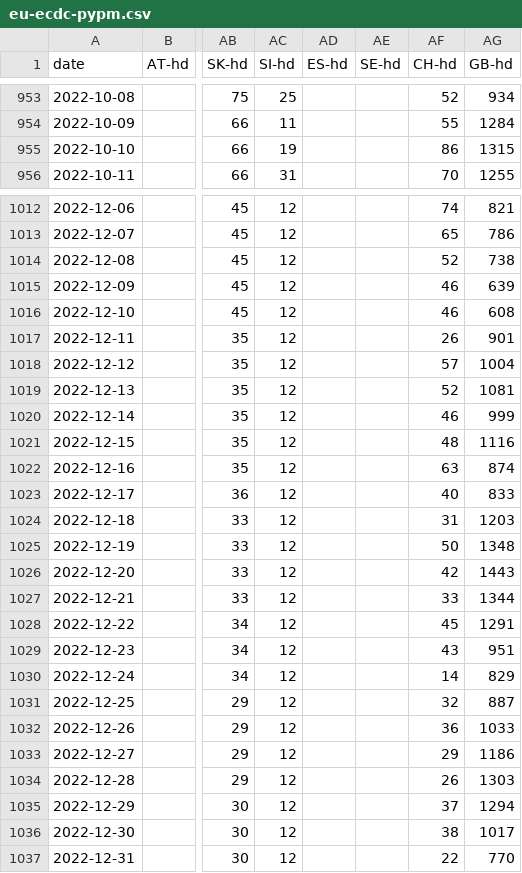
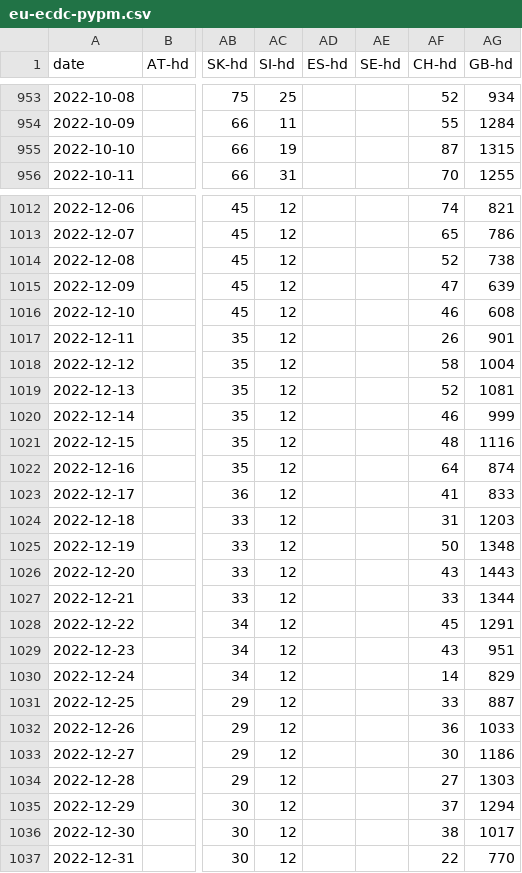
Before and after one commit to pypm/data, a CSV file: covid19/EU/eu-ecdc-pypm.csv, drawn as a sheet; only a part is shown, gaps mark what is left out; the diff covers the shown part only; the diff names each change by its address in the sheet, - before the commit and + after, or states it on an @@ line.

```diff
--- a/covid19/EU/eu-ecdc-pypm.csv
+++ b/covid19/EU/eu-ecdc-pypm.csv
-AF955 (CH-hd): 86
+AF955 (CH-hd): 87
-AF1015 (CH-hd): 46
+AF1015 (CH-hd): 47
-AF1018 (CH-hd): 57
+AF1018 (CH-hd): 58
-AF1022 (CH-hd): 63
+AF1022 (CH-hd): 64
-AF1023 (CH-hd): 40
+AF1023 (CH-hd): 41
-AF1026 (CH-hd): 42
+AF1026 (CH-hd): 43
-AF1031 (CH-hd): 32
+AF1031 (CH-hd): 33
-AF1033 (CH-hd): 29
+AF1033 (CH-hd): 30
-AF1034 (CH-hd): 26
+AF1034 (CH-hd): 27
```
Also changed, not shown: 7 added rows and 48 edited cells elsewhere in this file, covid19/EU/eu-jhu-pypm.csv, covid19/EU/eu-vacc-pypm.csv, 4 other files.
